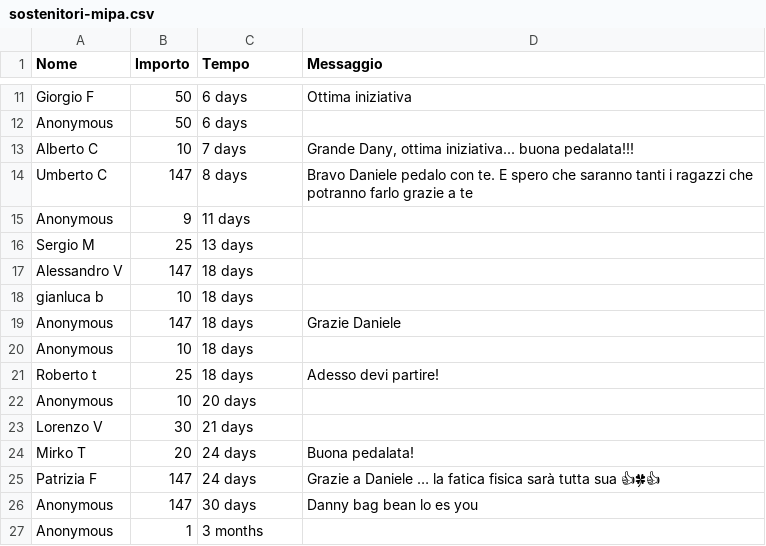
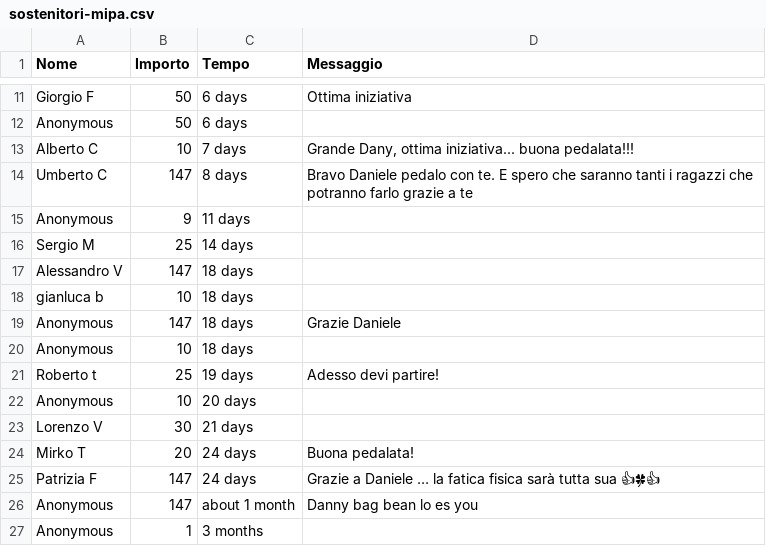
Before and after one commit to dannybag/inbiciperilmondo, a CSV file: sostenitori-mipa.csv, drawn as a sheet; only a part is shown, gaps mark what is left out.

```diff
--- a/sostenitori-mipa.csv
+++ b/sostenitori-mipa.csv
@@ -15,3 +15,3 @@
 "Anonymous","9","11 days",""
-"Sergio M","25","13 days",""
+"Sergio M","25","14 days",""
 "Alessandro V","147","18 days",""
@@ -20,3 +20,3 @@
 "Anonymous","10","18 days",""
-"Roberto t","25","18 days","Adesso devi partire!"
+"Roberto t","25","19 days","Adesso devi partire!"
 "Anonymous","10","20 days",""
@@ -25,3 +25,3 @@
 "Patrizia F","147","24 days","Grazie a Daniele … la fatica fisica sarà tutta sua 👍🍀👍"
-"Anonymous","147","30 days","Danny bag bean lo es you"
+"Anonymous","147","about 1 month","Danny bag bean lo es you"
 "Anonymous","1","3 months",""
```
Also changed, not shown: 1 other file.
